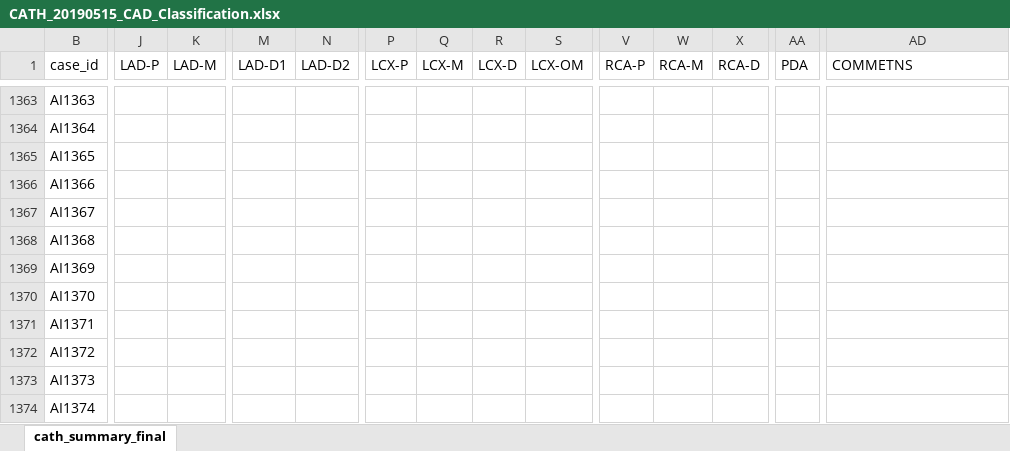
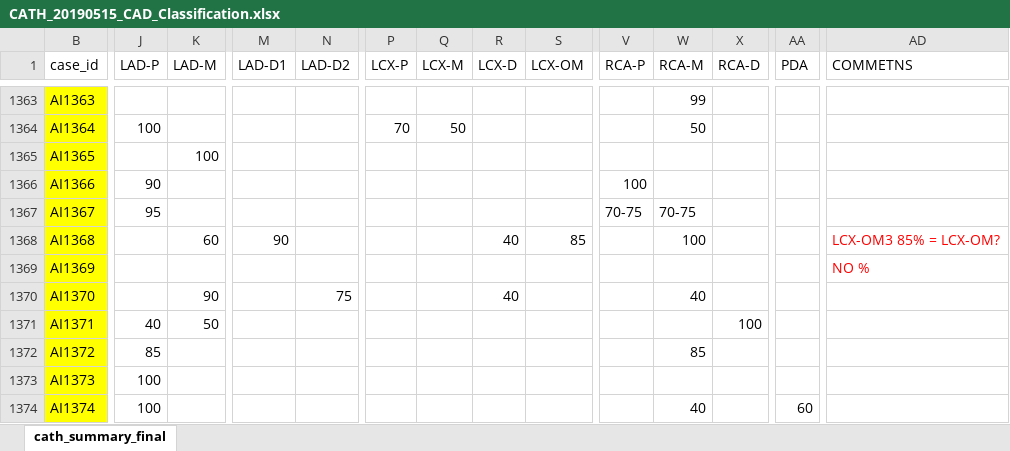
Before and after one commit to mrdonnee/CAD_Data_Entry, an Excel workbook: CATH_20190515_CAD_Classification.xlsx, sheet cath_summary_final, drawn as a sheet; only a part is shown, gaps mark what is left out; values as stored, in another font and other column widths than the file's, no borders; table styles not drawn; the diff covers the shown part only; the diff names each change by its address in the sheet, - before the commit and + after, or states it on an @@ line.

```diff
--- a/CATH_20190515_CAD_Classification.xlsx (sheet cath_summary_final)
+++ b/CATH_20190515_CAD_Classification.xlsx (sheet cath_summary_final)
-B1363:B1374 fill: none
+B1363:B1374 fill: #FFFF00
-W1363 (RCA-M): (empty)
+W1363 (RCA-M): 99
-J1364 (LAD-P): (empty)
+J1364 (LAD-P): 100
-P1364 (LCX-P): (empty)
+P1364 (LCX-P): 70
-Q1364 (LCX-M): (empty)
+Q1364 (LCX-M): 50
-W1364 (RCA-M): (empty)
+W1364 (RCA-M): 50
-K1365 (LAD-M): (empty)
+K1365 (LAD-M): 100
-J1366 (LAD-P): (empty)
+J1366 (LAD-P): 90
-V1366 (RCA-P): (empty)
+V1366 (RCA-P): 100
-J1367 (LAD-P): (empty)
+J1367 (LAD-P): 95
-V1367 (RCA-P): (empty)
+V1367 (RCA-P): 70-75
-W1367 (RCA-M): (empty)
+W1367 (RCA-M): 70-75
-K1368 (LAD-M): (empty)
+K1368 (LAD-M): 60
-M1368 (LAD-D1): (empty)
+M1368 (LAD-D1): 90
-R1368 (LCX-D): (empty)
+R1368 (LCX-D): 40
-S1368 (LCX-OM): (empty)
+S1368 (LCX-OM): 85
-W1368 (RCA-M): (empty)
+W1368 (RCA-M): 100
-AD1368 (COMMETNS): (empty)
+AD1368 (COMMETNS): LCX-OM3 85% = LCX-OM?
-AD1369 (COMMETNS): (empty)
+AD1369 (COMMETNS): NO %
-K1370 (LAD-M): (empty)
+K1370 (LAD-M): 90
-N1370 (LAD-D2): (empty)
+N1370 (LAD-D2): 75
-R1370 (LCX-D): (empty)
+R1370 (LCX-D): 40
-W1370 (RCA-M): (empty)
+W1370 (RCA-M): 40
-J1371 (LAD-P): (empty)
+J1371 (LAD-P): 40
-K1371 (LAD-M): (empty)
+K1371 (LAD-M): 50
-X1371 (RCA-D): (empty)
+X1371 (RCA-D): 100
-J1372 (LAD-P): (empty)
+J1372 (LAD-P): 85
-W1372 (RCA-M): (empty)
+W1372 (RCA-M): 85
-J1373:J1374 (LAD-P): (empty)
+J1373:J1374 (LAD-P): 100
-W1374 (RCA-M): (empty)
+W1374 (RCA-M): 40
-AA1374 (PDA): (empty)
+AA1374 (PDA): 60
```
Also changed, not shown: 579 edited cells and cell formats elsewhere in this sheet, 1 other file.
